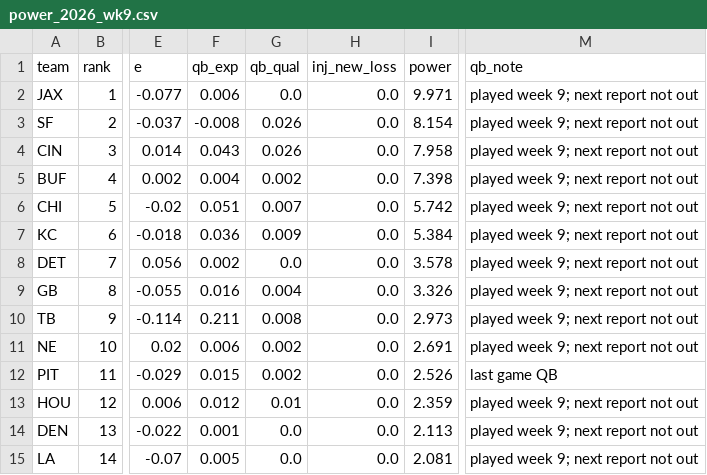
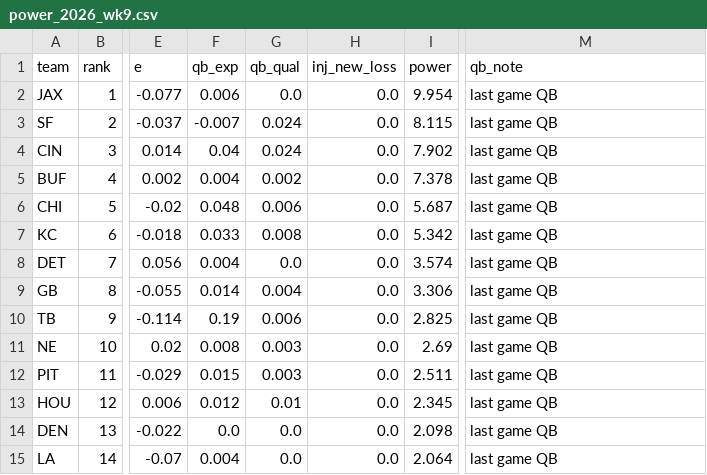
Before and after one commit to sethbergstein/cfb-power-rankings, a CSV file: nfl/site_data/power_2026_wk9.csv, drawn as a sheet; only a part is shown, gaps mark what is left out; the diff covers the shown part only; the diff names each change by its address in the sheet, - before the commit and + after, or states it on an @@ line.

```diff
--- a/nfl/site_data/power_2026_wk9.csv
+++ b/nfl/site_data/power_2026_wk9.csv
-I2 (power): 9.971
+I2 (power): 9.954
-M2:M11 (qb_note): played week 9; next report not out
+M2:M11 (qb_note): last game QB
-F3 (qb_exp): -0.008
+F3 (qb_exp): -0.007
-G3:G4 (qb_qual): 0.026
+G3:G4 (qb_qual): 0.024
-I3 (power): 8.154
+I3 (power): 8.115
-F4 (qb_exp): 0.043
+F4 (qb_exp): 0.04
-I4 (power): 7.958
+I4 (power): 7.902
-I5 (power): 7.398
+I5 (power): 7.378
-F6 (qb_exp): 0.051
+F6 (qb_exp): 0.048
-G6 (qb_qual): 0.007
+G6 (qb_qual): 0.006
-I6 (power): 5.742
+I6 (power): 5.687
-F7 (qb_exp): 0.036
+F7 (qb_exp): 0.033
-G7 (qb_qual): 0.009
+G7 (qb_qual): 0.008
-I7 (power): 5.384
+I7 (power): 5.342
-F8 (qb_exp): 0.002
+F8 (qb_exp): 0.004
-I8 (power): 3.578
+I8 (power): 3.574
-F9 (qb_exp): 0.016
+F9 (qb_exp): 0.014
-I9 (power): 3.326
+I9 (power): 3.306
-F10 (qb_exp): 0.211
+F10 (qb_exp): 0.19
-G10 (qb_qual): 0.008
+G10 (qb_qual): 0.006
-I10 (power): 2.973
+I10 (power): 2.825
-F11 (qb_exp): 0.006
+F11 (qb_exp): 0.008
-G11:G12 (qb_qual): 0.002
+G11:G12 (qb_qual): 0.003
-I11 (power): 2.691
+I11 (power): 2.69
-I12 (power): 2.526
+I12 (power): 2.511
-I13 (power): 2.359
+I13 (power): 2.345
-M13:M15 (qb_note): played week 9; next report not out
+M13:M15 (qb_note): last game QB
-F14 (qb_exp): 0.001
+F14 (qb_exp): 0.0
-I14 (power): 2.113
+I14 (power): 2.098
-F15 (qb_exp): 0.005
+F15 (qb_exp): 0.004
-I15 (power): 2.081
+I15 (power): 2.064
```
Also changed, not shown: 62 edited cells elsewhere in this file, 39 other files.
